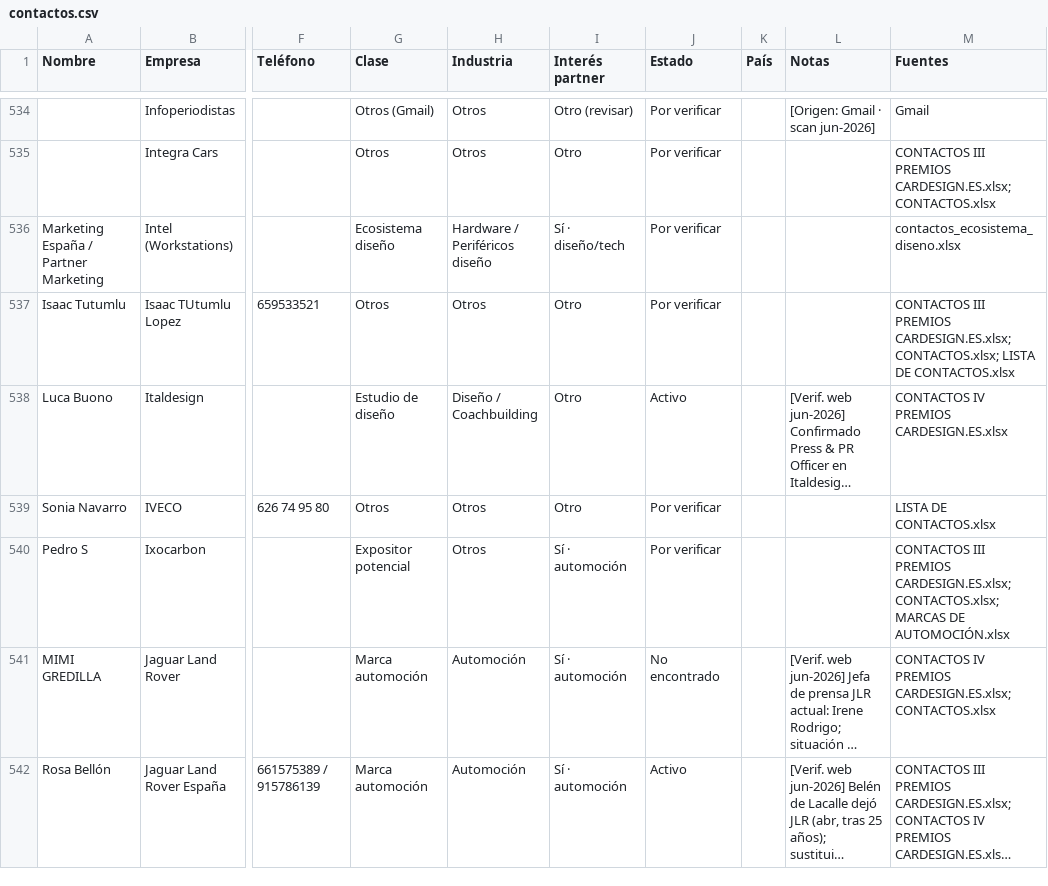
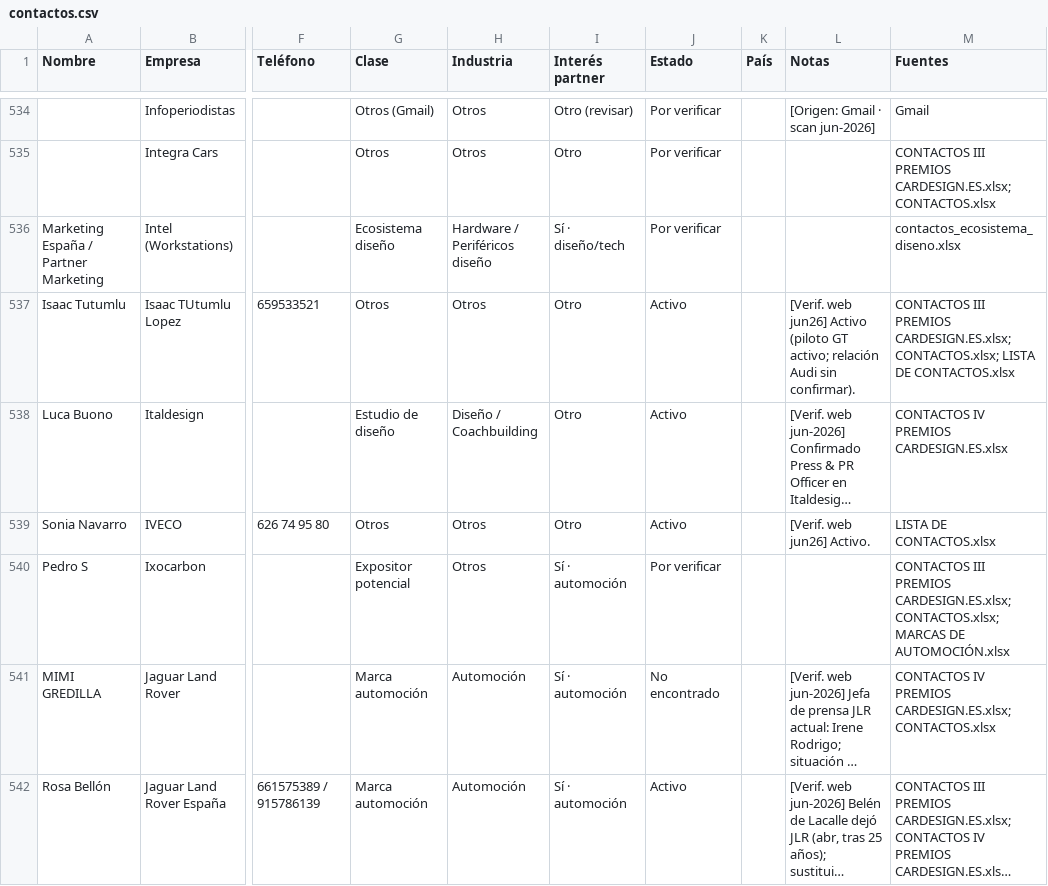
Before and after one commit to alvaromuro99/CarDesign-App, a CSV file: contactos/contactos.csv, drawn as a sheet; only a part is shown, gaps mark what is left out; long unchanged cells end in …; the diff covers the shown part only; the diff names each change by its address in the sheet, - before the commit and + after, or states it on an @@ line.

```diff
--- a/contactos/contactos.csv
+++ b/contactos/contactos.csv
-J537 (Estado): Por verificar
+J537 (Estado): Activo
-L537 (Notas): (empty)
+L537 (Notas): [Verif. web jun26] Activo (piloto GT activo; relación Audi sin confirmar).
-J539 (Estado): Por verificar
+J539 (Estado): Activo
-L539 (Notas): (empty)
+L539 (Notas): [Verif. web jun26] Activo.
```
Also changed, not shown: 1 removed row and 19 edited cells elsewhere in this file, 1 other file.
